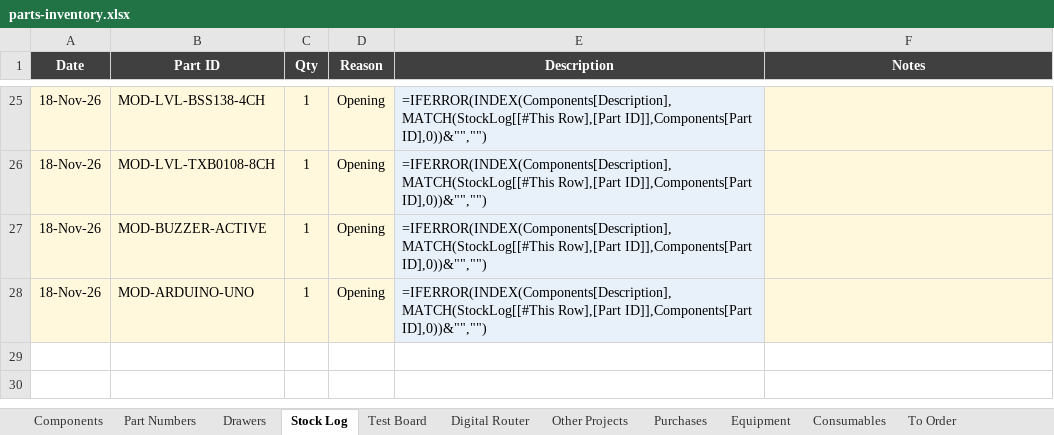
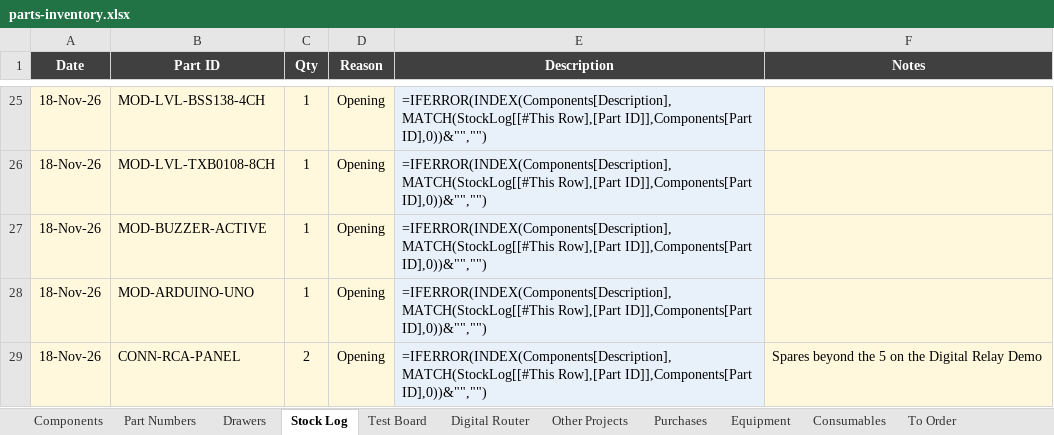
Before and after one commit to calris/Inventory, an Excel workbook: parts-inventory.xlsx, sheet Stock Log, drawn as a sheet; only a part is shown, gaps mark what is left out; values as stored, in another font and other column widths than the file's, no borders; formulas without a stored value are shown as written; table styles not drawn; the diff names each change by its address in the sheet, - before the commit and + after, or states it on an @@ line.

```diff
--- a/parts-inventory.xlsx (sheet Stock Log)
+++ b/parts-inventory.xlsx (sheet Stock Log)
+row 29: 18-Nov-26 | CONN-RCA-PANEL | 2 | Opening | =IFERROR(INDEX(Components[Description],MATCH(StockLog[[#This Row],[Part ID]],Components[Part ID],0))&"","") | Spares beyond the 5 on the Digital Relay Demo
```
Also changed, not shown: sheet Drawers.
